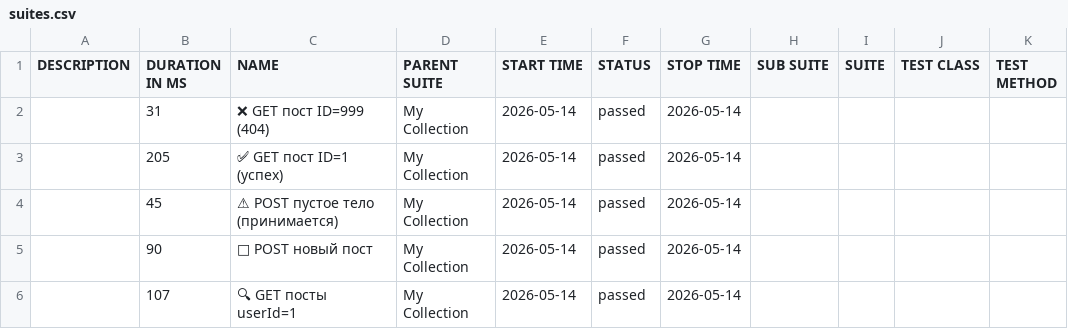
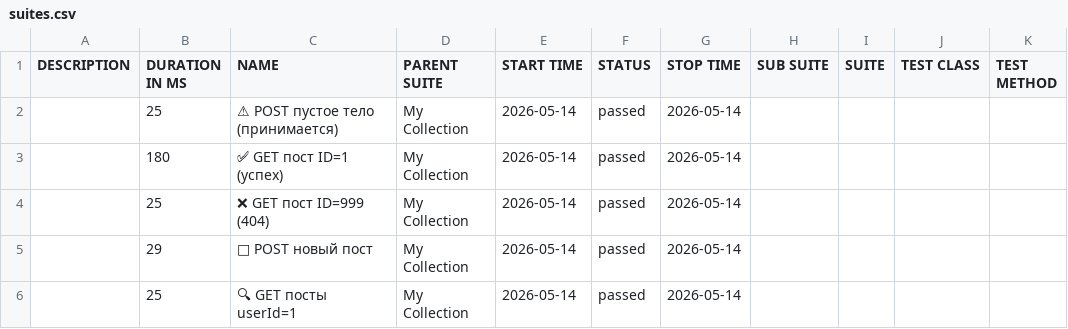
Before and after one commit to ClarenceFerreiro/postman-api-tests, a CSV file: allure/data/suites.csv, drawn as a sheet; the diff names each change by its address in the sheet, - before the commit and + after, or states it on an @@ line.

```diff
--- a/allure/data/suites.csv
+++ b/allure/data/suites.csv
-B2 (DURATION IN MS): 31
+B2 (DURATION IN MS): 25
-C2 (NAME): ❌ GET пост ID=999 (404)
+C2 (NAME): ⚠ POST пустое тело (принимается)
-B3 (DURATION IN MS): 205
+B3 (DURATION IN MS): 180
-B4 (DURATION IN MS): 45
+B4 (DURATION IN MS): 25
-C4 (NAME): ⚠ POST пустое тело (принимается)
+C4 (NAME): ❌ GET пост ID=999 (404)
-B5 (DURATION IN MS): 90
+B5 (DURATION IN MS): 29
-B6 (DURATION IN MS): 107
+B6 (DURATION IN MS): 25
```
Also changed, not shown: 47 other files.
